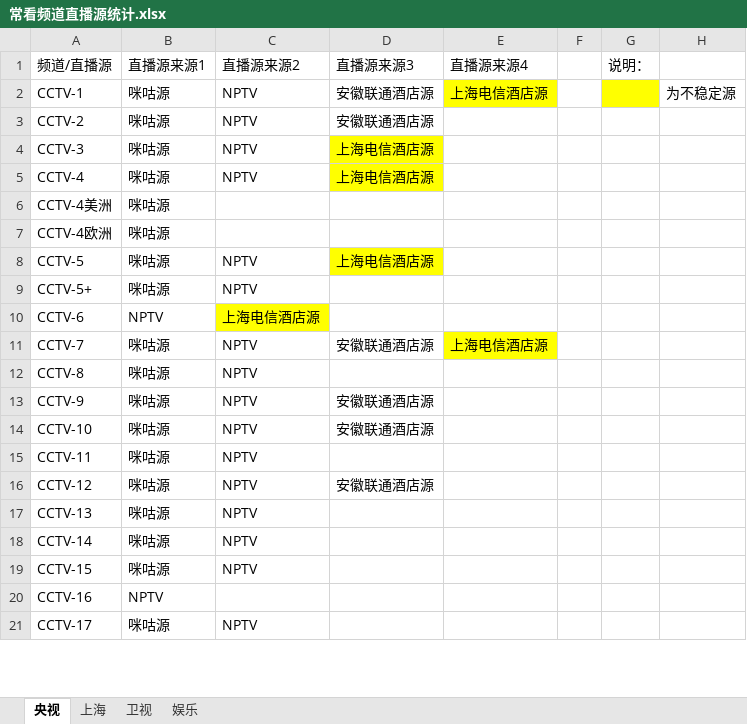
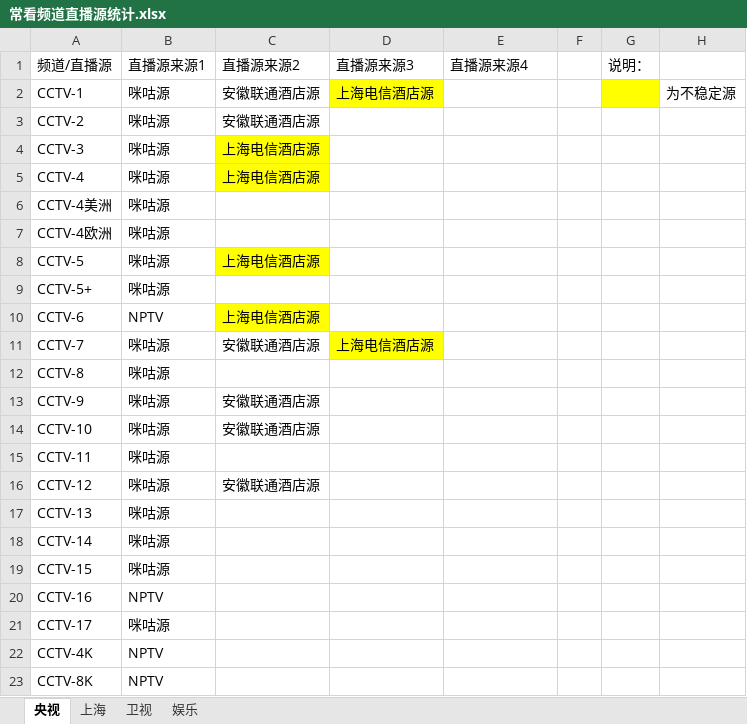
Before and after one commit to Alonso0729/Television, an Excel workbook: 直播源汇总文档/其他文档/常看频道直播源统计.xlsx, sheet 央视, drawn as a sheet; only a part is shown; values as stored, in another font and other column widths than the file's, no borders; the diff covers the shown part only; the diff names each change by its address in the sheet, - before the commit and + after, or states it on an @@ line.

```diff
--- a/直播源汇总文档/其他文档/常看频道直播源统计.xlsx (sheet 央视)
+++ b/直播源汇总文档/其他文档/常看频道直播源统计.xlsx (sheet 央视)
-C2:C3 (直播源来源2): NPTV
+C2:C3 (直播源来源2): 安徽联通酒店源
-D2 (直播源来源3): 安徽联通酒店源
+D2 (直播源来源3): 上海电信酒店源
-D2 fill: none
+D2 fill: #FFFF00
-E2 (直播源来源4): 上海电信酒店源
+E2 (直播源来源4): (empty)
-E2 fill: #FFFF00
+E2 fill: none
-D3 (直播源来源3): 安徽联通酒店源
+D3 (直播源来源3): (empty)
-C4:C5 (直播源来源2): NPTV
+C4:C5 (直播源来源2): 上海电信酒店源
-C4:C5 fill: none
+C4:C5 fill: #FFFF00
-D4:D5 (直播源来源3): 上海电信酒店源
+D4:D5 (直播源来源3): (empty)
-D4:D5 fill: #FFFF00
+D4:D5 fill: none
-C8 (直播源来源2): NPTV
+C8 (直播源来源2): 上海电信酒店源
-C8 fill: none
+C8 fill: #FFFF00
-D8 (直播源来源3): 上海电信酒店源
+D8 (直播源来源3): (empty)
-D8 fill: #FFFF00
+D8 fill: none
-C9 (直播源来源2): NPTV
+C9 (直播源来源2): (empty)
-C11 (直播源来源2): NPTV
+C11 (直播源来源2): 安徽联通酒店源
-D11 (直播源来源3): 安徽联通酒店源
+D11 (直播源来源3): 上海电信酒店源
-D11 fill: none
+D11 fill: #FFFF00
-E11 (直播源来源4): 上海电信酒店源
+E11 (直播源来源4): (empty)
-E11 fill: #FFFF00
+E11 fill: none
-C12 (直播源来源2): NPTV
+C12 (直播源来源2): (empty)
-C13:C14 (直播源来源2): NPTV
+C13:C14 (直播源来源2): 安徽联通酒店源
-D13:D14 (直播源来源3): 安徽联通酒店源
+D13:D14 (直播源来源3): (empty)
-C15 (直播源来源2): NPTV
+C15 (直播源来源2): (empty)
-C16 (直播源来源2): NPTV
+C16 (直播源来源2): 安徽联通酒店源
-D16 (直播源来源3): 安徽联通酒店源
+D16 (直播源来源3): (empty)
-C17:C19 (直播源来源2): NPTV
+C17:C19 (直播源来源2): (empty)
-C21 (直播源来源2): NPTV
+C21 (直播源来源2): (empty)
+row 22: CCTV-4K | NPTV
+row 23: CCTV-8K | NPTV
```
Also changed, not shown: 24 edited cells and cell formats elsewhere in this sheet, sheet 卫视, sheet 上海, 直播源汇总文档/其他文档/itv代理线路填充模版.xlsx, 3 other files.
